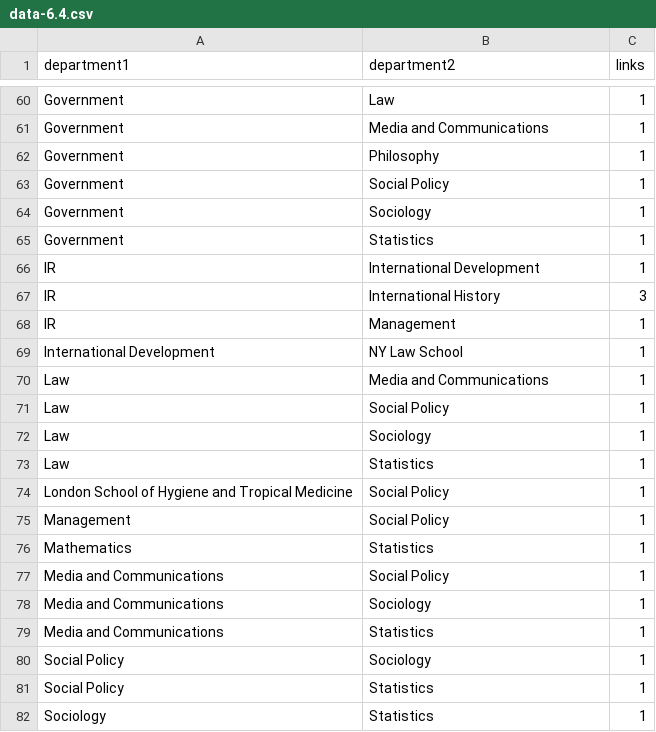
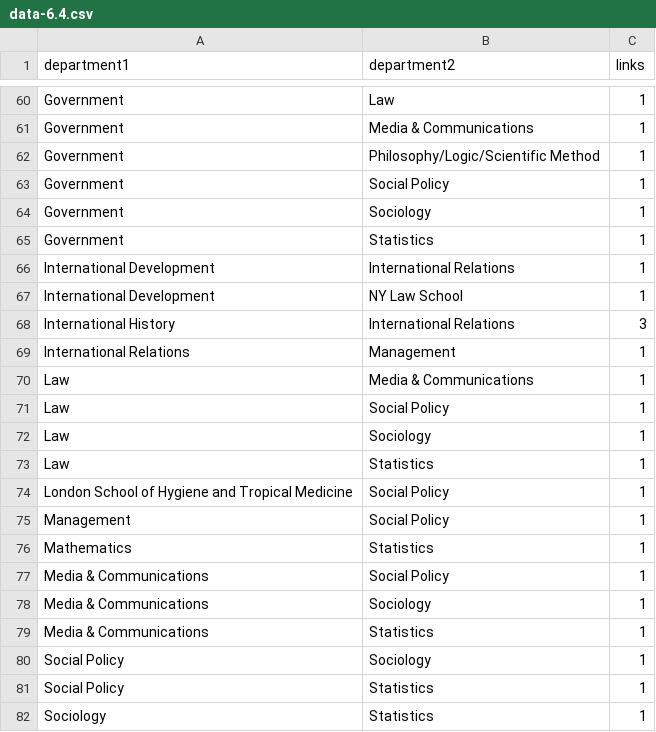
Before and after one commit to christopheryork/lse-crossdepartment, a CSV file: viz/data-6.4.csv, drawn as a sheet; only a part is shown, gaps mark what is left out; removed rows and columns are numbered as before the commit, all else as after; the diff covers the shown part only; the diff names each change by its address in the sheet, - before the commit and + after, or states it on an @@ line.

```diff
--- a/viz/data-6.4.csv
+++ b/viz/data-6.4.csv
-B61 (department2): Media and Communications
+B61 (department2): Media & Communications
-B62 (department2): Philosophy
+B62 (department2): Philosophy/Logic/Scientific Method
-row 66: IR | International Development | 1
-row 67: IR | International History | 3
-row 68: IR | Management | 1
+row 66: International Development | International Relations | 1
+row 68: International History | International Relations | 3
+row 69: International Relations | Management | 1
-B70 (department2): Media and Communications
+B70 (department2): Media & Communications
-A77:A79 (department1): Media and Communications
+A77:A79 (department1): Media & Communications
```
Also changed, not shown: 5 added rows, 5 removed rows and 24 edited cells elsewhere in this file, viz/data-6.2.csv, 12 other files.
